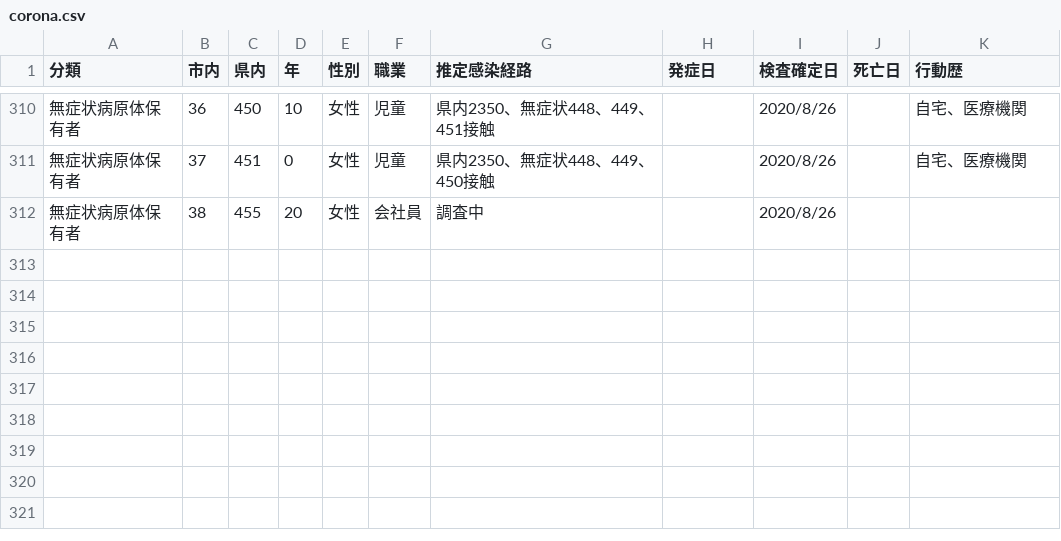
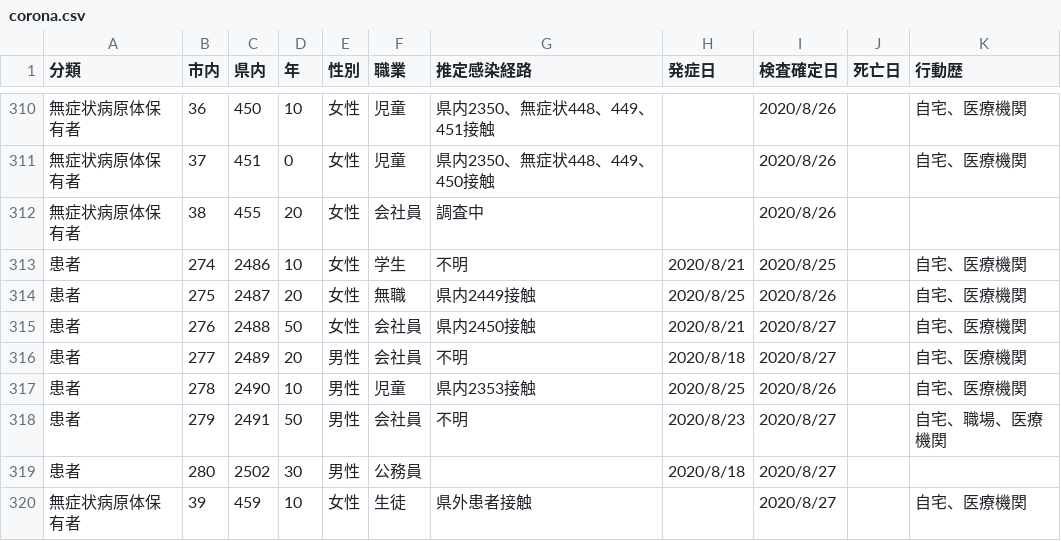
Before and after one commit to mine820/COVID-19, a CSV file: corona.csv, drawn as a sheet; only a part is shown, gaps mark what is left out.

```diff
--- a/corona.csv
+++ b/corona.csv
@@ -312 +312,9 @@
 無症状病原体保有者,38,455,20,女性,会社員,調査中,,2020/8/26,,
+患者,274,2486,10,女性,学生,不明,2020/8/21,2020/8/25,,自宅、医療機関
+患者,275,2487,20,女性,無職,県内2449接触,2020/8/25,2020/8/26,,自宅、医療機関
+患者,276,2488,50,女性,会社員,県内2450接触,2020/8/21,2020/8/27,,自宅、医療機関
+患者,277,2489,20,男性,会社員,不明,2020/8/18,2020/8/27,,自宅、医療機関
+患者,278,2490,10,男性,児童,県内2353接触,2020/8/25,2020/8/26,,自宅、医療機関
+患者,279,2491,50,男性,会社員,不明,2020/8/23,2020/8/27,,自宅、職場、医療機関
+患者,280,2502,30,男性,公務員,,2020/8/18,2020/8/27,,
+無症状病原体保有者,39,459,10,女性,生徒,県外患者接触,,2020/8/27,,自宅、医療機関
```
Also changed, not shown: 4 other files.
